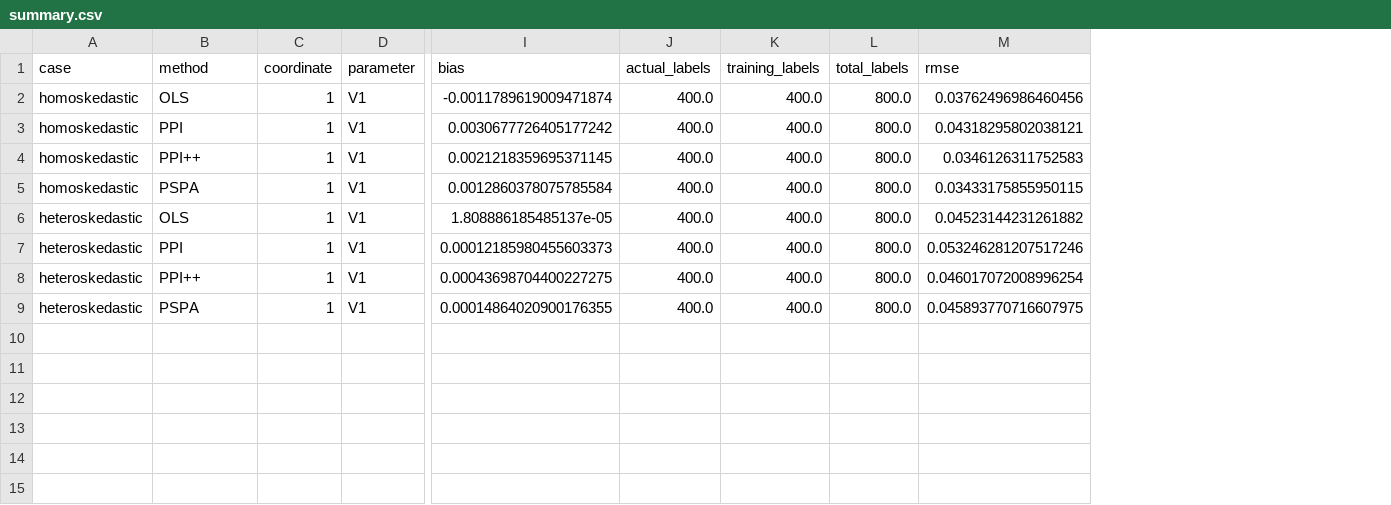
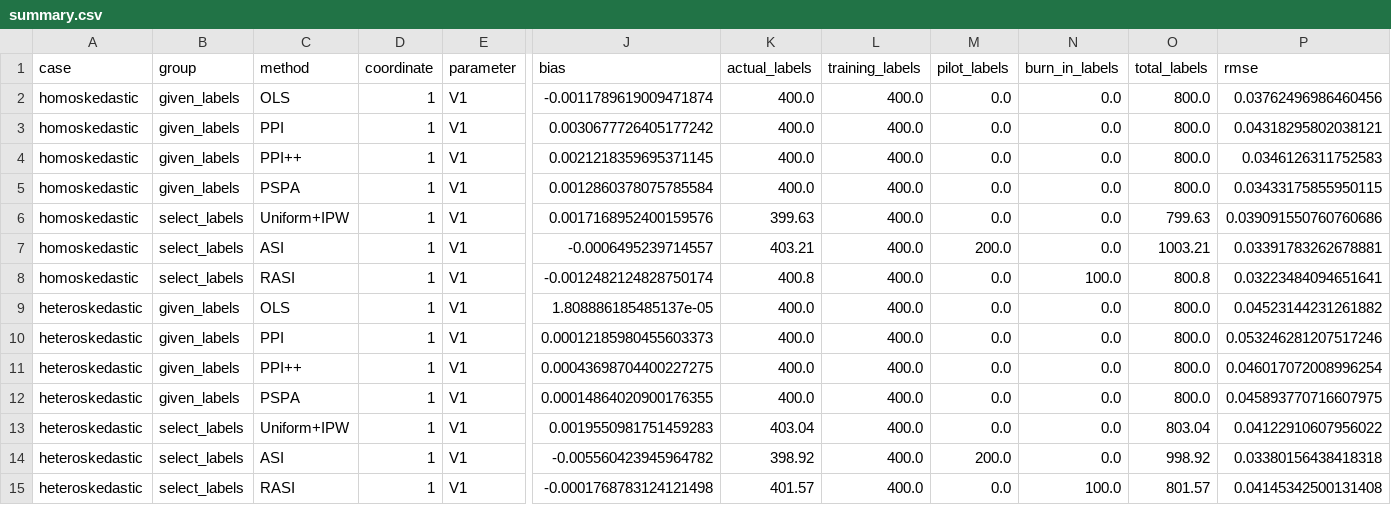
Before and after one commit to hongfu001/OpenPPI, a CSV file: examples/simulation/results_linear_regression/summary.csv, drawn as a sheet; only a part is shown, gaps mark what is left out; rows hold the shown columns only; the diff names each change by its address in the sheet, - before the commit and + after, or states it on an @@ line.

Commit message:
Add ASI and RASI linear regression inference and sampling

```diff
--- a/examples/simulation/results_linear_regression/summary.csv
+++ b/examples/simulation/results_linear_regression/summary.csv
+column B (group), rows 2-5: all given_labels; rows 9-12: all given_labels
+column M (pilot_labels), rows 2-5: all 0.0; rows 9-12: all 0.0
+column N (burn_in_labels), rows 2-5: all 0.0; rows 9-12: all 0.0
+row 6: homoskedastic | select_labels | Uniform+IPW | 1 | V1 | 0.0017168952400159576 | 399.63 | 400.0 | 0.0 | 0.0 | 799.63 | 0.039091550760760686
+row 7: homoskedastic | select_labels | ASI | 1 | V1 | -0.0006495239714557 | 403.21 | 400.0 | 200.0 | 0.0 | 1003.21 | 0.03391783262678881
+row 8: homoskedastic | select_labels | RASI | 1 | V1 | -0.0012482124828750174 | 400.8 | 400.0 | 0.0 | 100.0 | 800.8 | 0.03223484094651641
+row 13: heteroskedastic | select_labels | Uniform+IPW | 1 | V1 | 0.0019550981751459283 | 403.04 | 400.0 | 0.0 | 0.0 | 803.04 | 0.04122910607956022
+row 14: heteroskedastic | select_labels | ASI | 1 | V1 | -0.005560423945964782 | 398.92 | 400.0 | 200.0 | 0.0 | 998.92 | 0.03380156438418318
+row 15: heteroskedastic | select_labels | RASI | 1 | V1 | -0.0001768783124121498 | 401.57 | 400.0 | 0.0 | 100.0 | 801.57 | 0.04145342500131408
```
Also changed, not shown: 24 other files.
